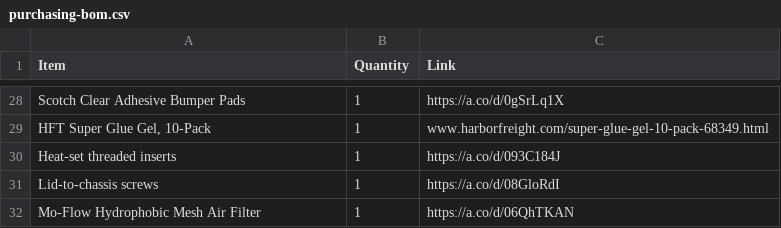
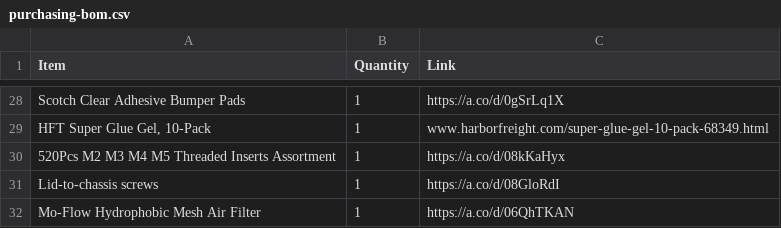
Before and after one commit to Robiswell/Euler_Rover_2026, a CSV file: docs/purchasing-bom.csv, drawn as a sheet; only a part is shown, gaps mark what is left out.

Commit message:
docs: restore threaded insert BOM entry

```diff
--- a/docs/purchasing-bom.csv
+++ b/docs/purchasing-bom.csv
@@ -29,3 +29,3 @@ Scotch Clear Adhesive Bumper Pads,1,https://a.co/d/0gSrLq1X
 "HFT Super Glue Gel, 10-Pack",1,www.harborfreight.com/super-glue-gel-10-pack-68349.html
-Heat-set threaded inserts,1,https://a.co/d/093C184J
+520Pcs M2 M3 M4 M5 Threaded Inserts Assortment,1,https://a.co/d/08kKaHyx
 Lid-to-chassis screws,1,https://a.co/d/08GloRdI
```
Also changed, not shown: 1 other file.
